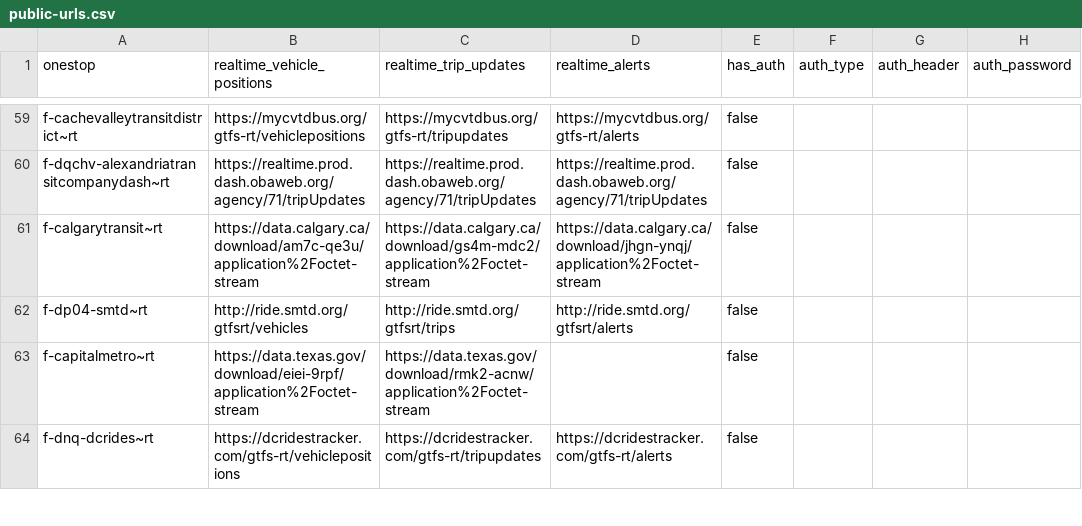
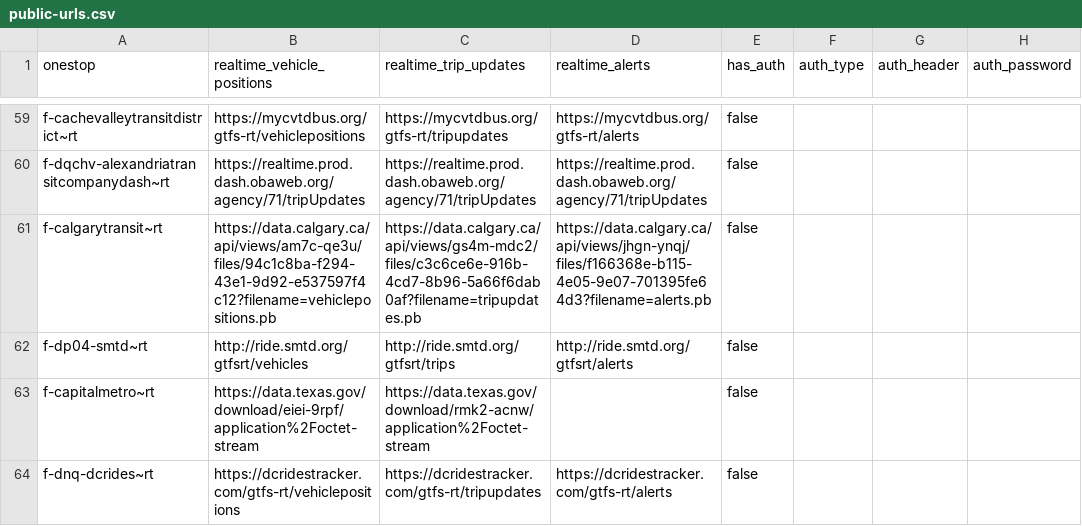
Before and after one commit to catenarytransit/kactus-gtfs-rt, a CSV file: public-urls.csv, drawn as a sheet; only a part is shown, gaps mark what is left out; the diff names each change by its address in the sheet, - before the commit and + after, or states it on an @@ line.

Commit message:
fix calgarys link

```diff
--- a/public-urls.csv
+++ b/public-urls.csv
-B61 (realtime_vehicle_positions): https://data.calgary.ca/download/am7c-qe3u/application%2Foctet-stream
+B61 (realtime_vehicle_positions): https://data.calgary.ca/api/views/am7c-qe3u/files/94c1c8ba-f294-43e1-9d92-e537597f4c12?filename=vehiclepositions.pb
-C61 (realtime_trip_updates): https://data.calgary.ca/download/gs4m-mdc2/application%2Foctet-stream
+C61 (realtime_trip_updates): https://data.calgary.ca/api/views/gs4m-mdc2/files/c3c6ce6e-916b-4cd7-8b96-5a66f6dab0af?filename=tripupdates.pb
-D61 (realtime_alerts): https://data.calgary.ca/download/jhgn-ynqj/application%2Foctet-stream
+D61 (realtime_alerts): https://data.calgary.ca/api/views/jhgn-ynqj/files/f166368e-b115-4e05-9e07-701395fe64d3?filename=alerts.pb
```
